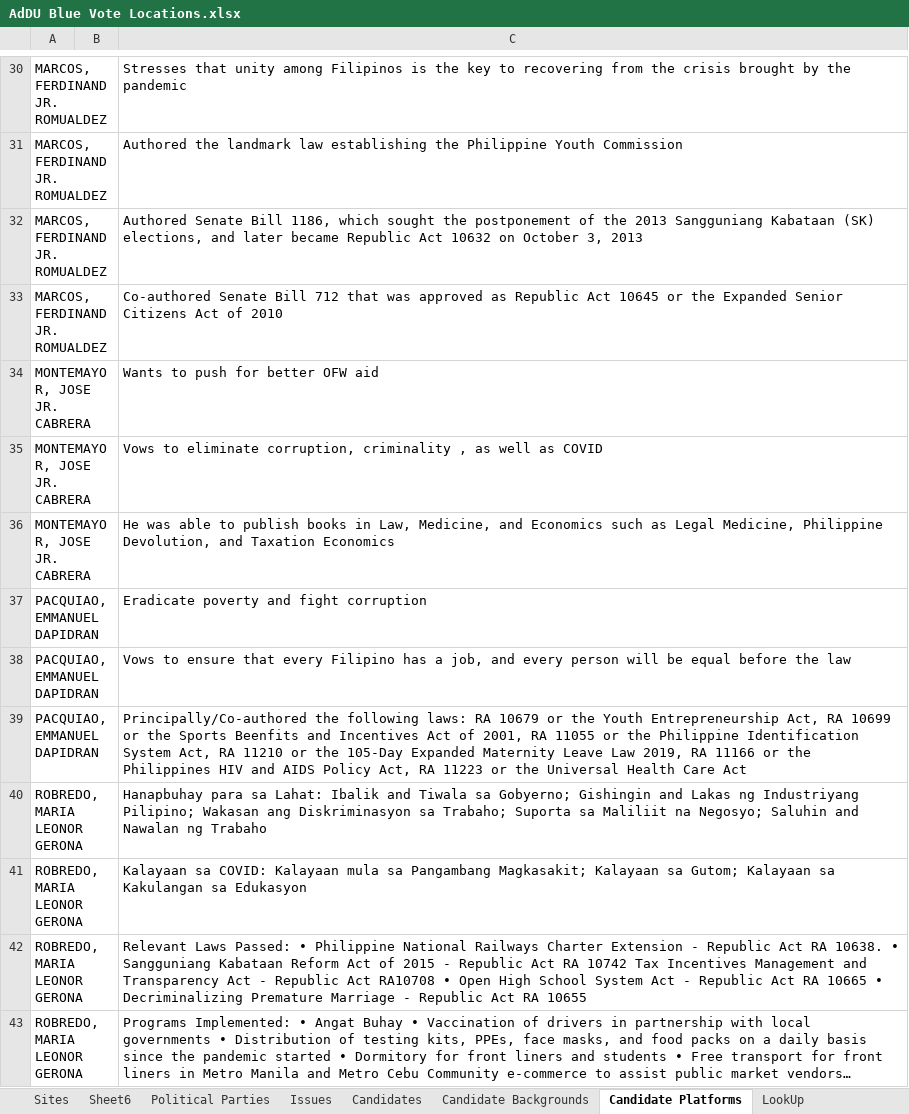
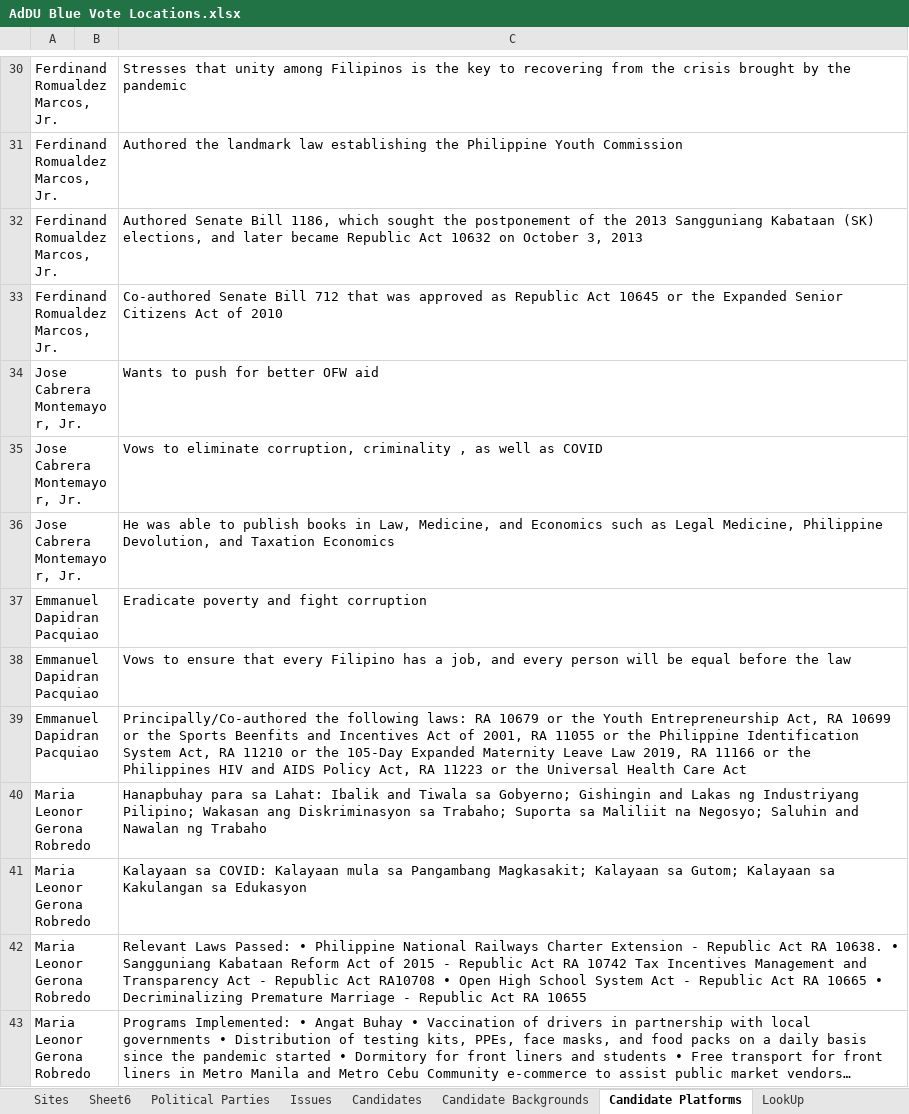
Before and after one commit to MTHLily/addu-blue-vote, an Excel workbook: public/data/AdDU Blue Vote Locations.xlsx, sheet Candidate Platforms, drawn as a sheet; only a part is shown, gaps mark what is left out; long unchanged cells end in …; values as stored, in another font and other column widths than the file's, no borders; the diff covers the shown part only; the diff names each change by its address in the sheet, - before the commit and + after, or states it on an @@ line.

Commit message:
Fixed issues with candidate background import. Improved candidate show

```diff
--- a/public/data/AdDU Blue Vote Locations.xlsx (sheet Candidate Platforms)
+++ b/public/data/AdDU Blue Vote Locations.xlsx (sheet Candidate Platforms)
-A30:A33: MARCOS, FERDINAND JR. ROMUALDEZ
+A30:A33: Ferdinand Romualdez Marcos, Jr.
-A34:A36: MONTEMAYOR, JOSE JR. CABRERA
+A34:A36: Jose Cabrera Montemayor, Jr.
-A37:A39: PACQUIAO, EMMANUEL DAPIDRAN
+A37:A39: Emmanuel Dapidran Pacquiao
-A40:A43: ROBREDO, MARIA LEONOR GERONA
+A40:A43: Maria Leonor Gerona Robredo
```
Also changed, not shown: 159 added rows, 18 removed rows, 215 edited cells and cell formats elsewhere in this sheet, sheet Candidate Backgrounds, sheet Candidates, sheet Political Parties, sheet Districts, sheet CitiesMunicipalities, 13 other files.
